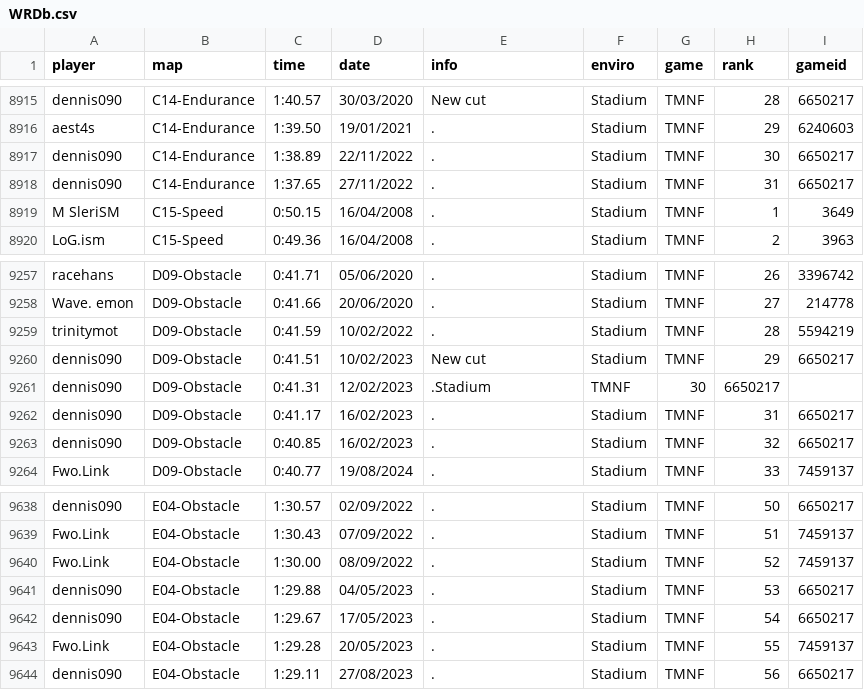
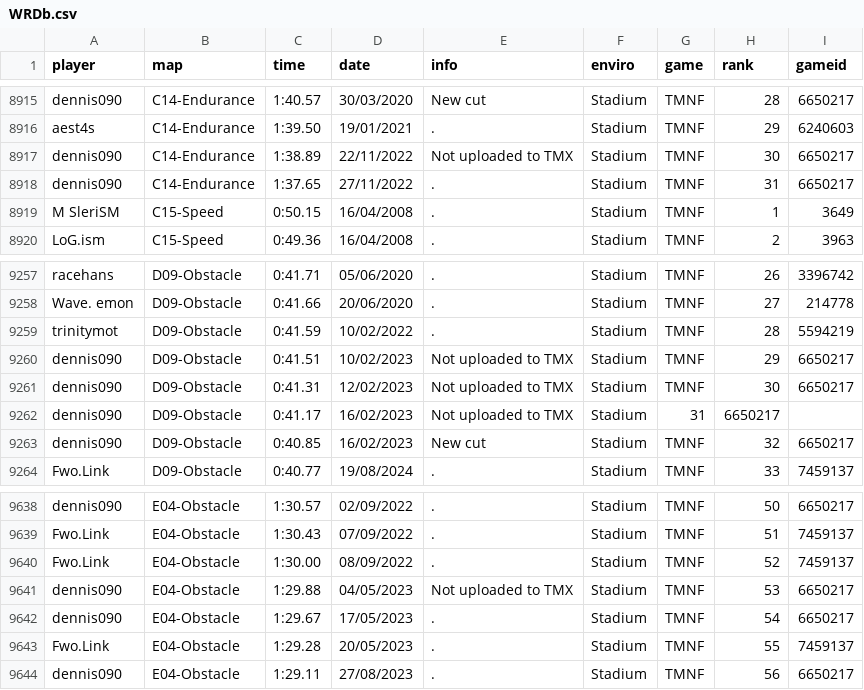
Before and after one commit to Loupphok/TWRC, a CSV file: data/WRDb.csv, drawn as a sheet; only a part is shown, gaps mark what is left out.

Commit message:
Update WRDb.csv

```diff
--- a/data/WRDb.csv
+++ b/data/WRDb.csv
@@ -8916,3 +8916,3 @@ dennis090;C14-Endurance;1:40.57;30/03/2020;New cut;Stadium;TMNF;28;6650217
 aest4s;C14-Endurance;1:39.50;19/01/2021;.;Stadium;TMNF;29;6240603
-dennis090;C14-Endurance;1:38.89;22/11/2022;.;Stadium;TMNF;30;6650217
+dennis090;C14-Endurance;1:38.89;22/11/2022;Not uploaded to TMX;Stadium;TMNF;30;6650217
 dennis090;C14-Endurance;1:37.65;27/11/2022;.;Stadium;TMNF;31;6650217
@@ -9259,6 +9259,6 @@ Wave. emon;D09-Obstacle;0:41.66;20/06/2020;.;Stadium;TMNF;27;214778
 trinitymot;D09-Obstacle;0:41.59;10/02/2022;.;Stadium;TMNF;28;5594219
-dennis090;D09-Obstacle;0:41.51;10/02/2023;New cut;Stadium;TMNF;29;6650217
-dennis090;D09-Obstacle;0:41.31;12/02/2023;.Stadium;TMNF;30;6650217
-dennis090;D09-Obstacle;0:41.17;16/02/2023;.;Stadium;TMNF;31;6650217
-dennis090;D09-Obstacle;0:40.85;16/02/2023;.;Stadium;TMNF;32;6650217
+dennis090;D09-Obstacle;0:41.51;10/02/2023;Not uploaded to TMX;Stadium;TMNF;29;6650217
+dennis090;D09-Obstacle;0:41.31;12/02/2023;Not uploaded to TMX;Stadium;TMNF;30;6650217
+dennis090;D09-Obstacle;0:41.17;16/02/2023;Not uploaded to TMX;Stadium;31;6650217
+dennis090;D09-Obstacle;0:40.85;16/02/2023;New cut;Stadium;TMNF;32;6650217
 Fwo.Link;D09-Obstacle;0:40.77;19/08/2024;.;Stadium;TMNF;33;7459137
@@ -9640,3 +9640,3 @@ Fwo.Link;E04-Obstacle;1:30.43;07/09/2022;.;Stadium;TMNF;51;7459137
 Fwo.Link;E04-Obstacle;1:30.00;08/09/2022;.;Stadium;TMNF;52;7459137
-dennis090;E04-Obstacle;1:29.88;04/05/2023;.;Stadium;TMNF;53;6650217
+dennis090;E04-Obstacle;1:29.88;04/05/2023;Not uploaded to TMX;Stadium;TMNF;53;6650217
 dennis090;E04-Obstacle;1:29.67;17/05/2023;.;Stadium;TMNF;54;6650217
```
